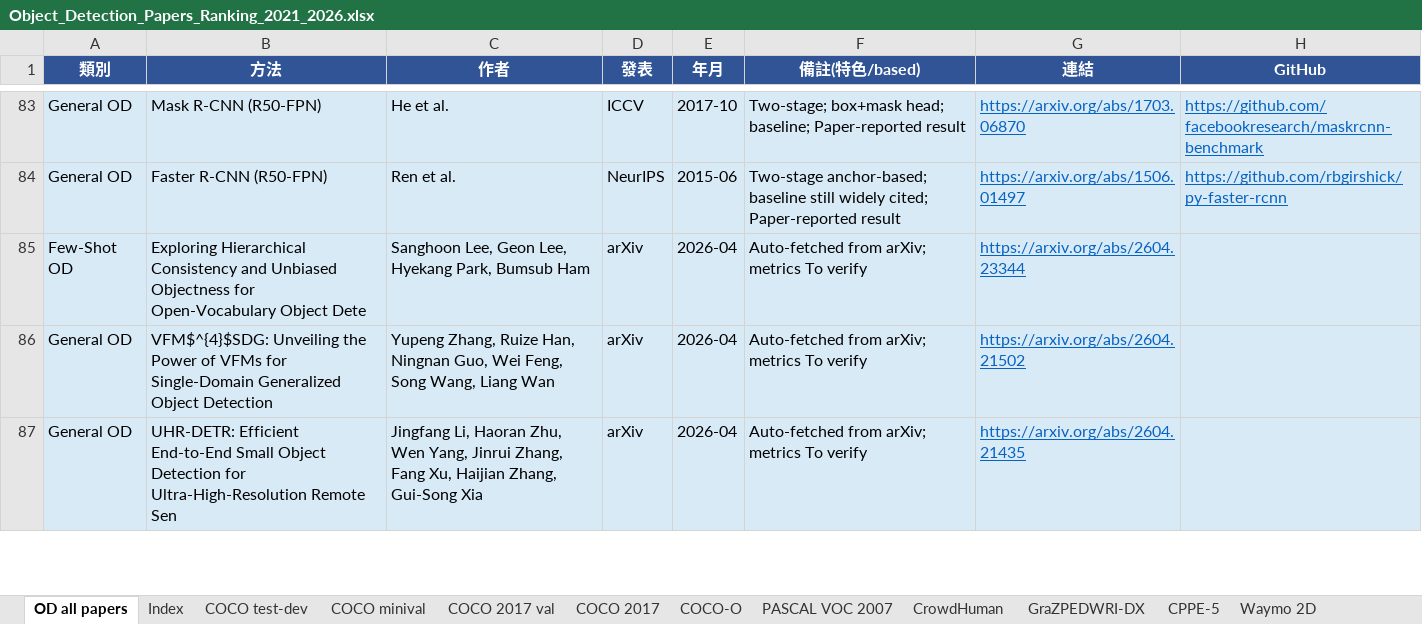
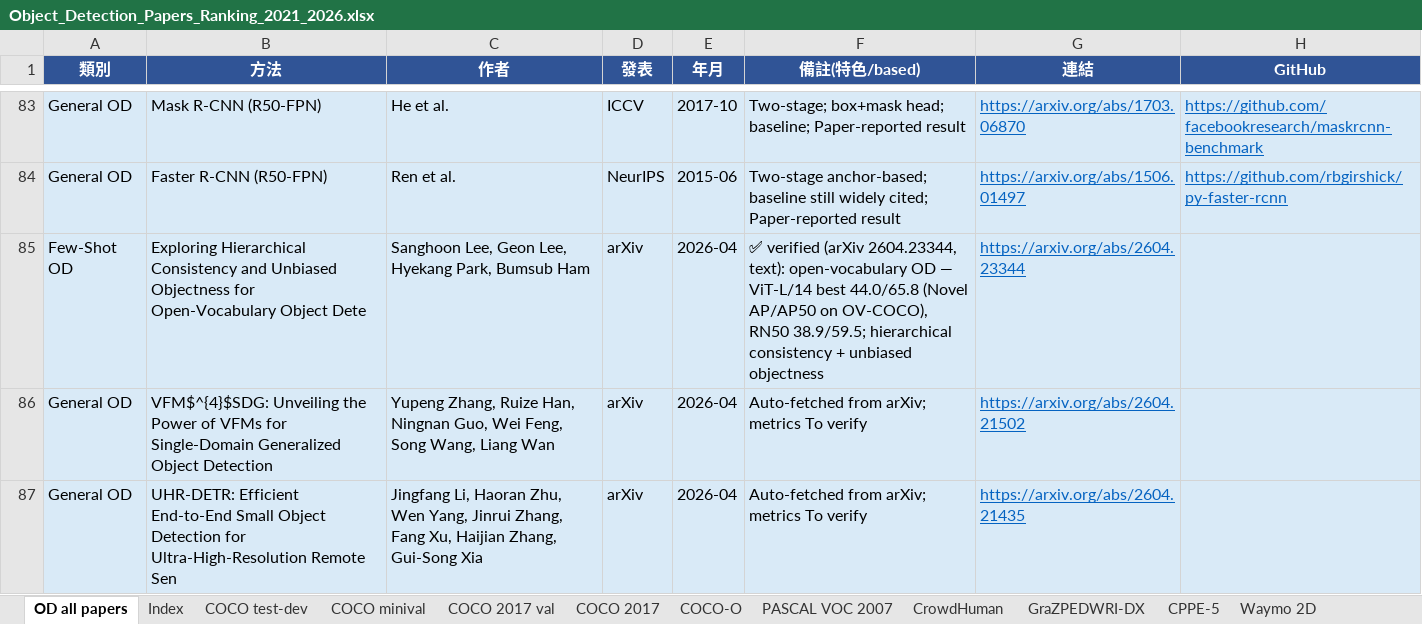
Before and after one commit to 112378074/NTUT-IVI-Lab--SOTA-Literature-Viewer, an Excel workbook: Object_Detection_Papers_Ranking_2021_2026.xlsx, sheet OD all papers, drawn as a sheet; only a part is shown, gaps mark what is left out; values as stored, in another font and other column widths than the file's, no borders; the diff covers the shown part only; the diff names each change by its address in the sheet, - before the commit and + after, or states it on an @@ line.

Commit message:
Verify 19 ⚠️ OD master-catalog papers from their PDFs: few-shot classics (DeFRCN/FSCE/MPSR/Meta-DETR/FSRW/Meta R-CNN/TFA COCO+VOC few-shot nAP), ReDiffDet→DOTA mAP 80.70, FRACAL→LVIS AP 29.8, PK-YOLO→brain-tumor MRI, CD-ViTO→CD-FSOD, +5 relocated; ✅ notes with dataset+metric

```diff
--- a/Object_Detection_Papers_Ranking_2021_2026.xlsx (sheet OD all papers)
+++ b/Object_Detection_Papers_Ranking_2021_2026.xlsx (sheet OD all papers)
-F85 (備註(特色/based)): Auto-fetched from arXiv; metrics To verify
+F85 (備註(特色/based)): ✅ verified (arXiv 2604.23344, text): open-vocabulary OD — ViT-L/14 best 44.0/65.8 (Novel AP/AP50 on OV-COCO), RN50 38.9/59.5; hierarchical consistency + unbiased objectness
```
Also changed, not shown: 18 edited cells elsewhere in this sheet, 3 other files.
